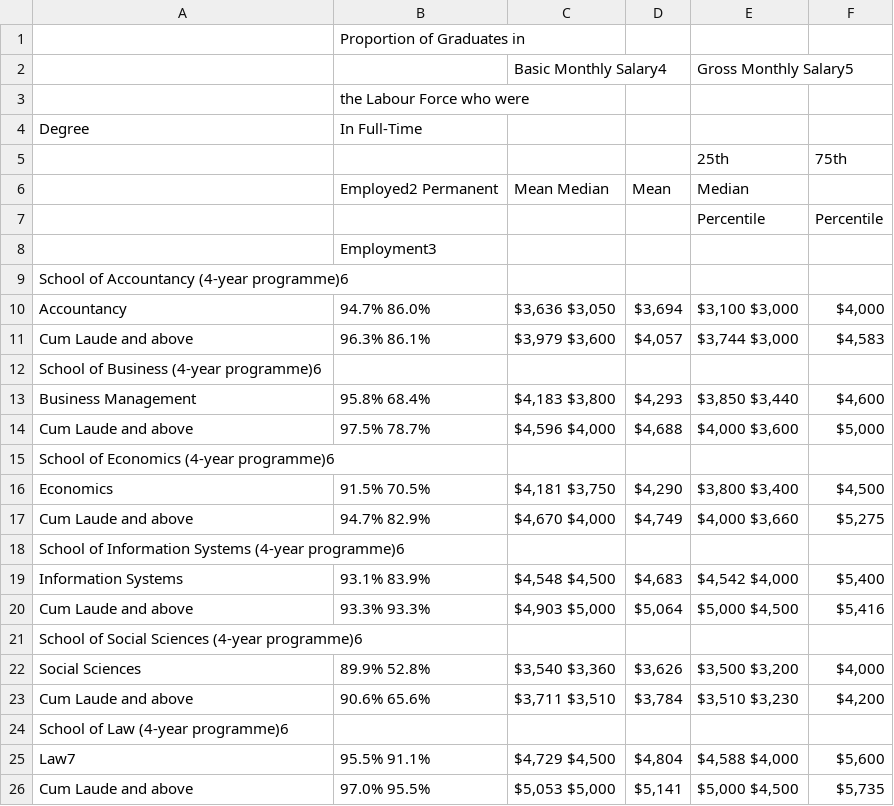
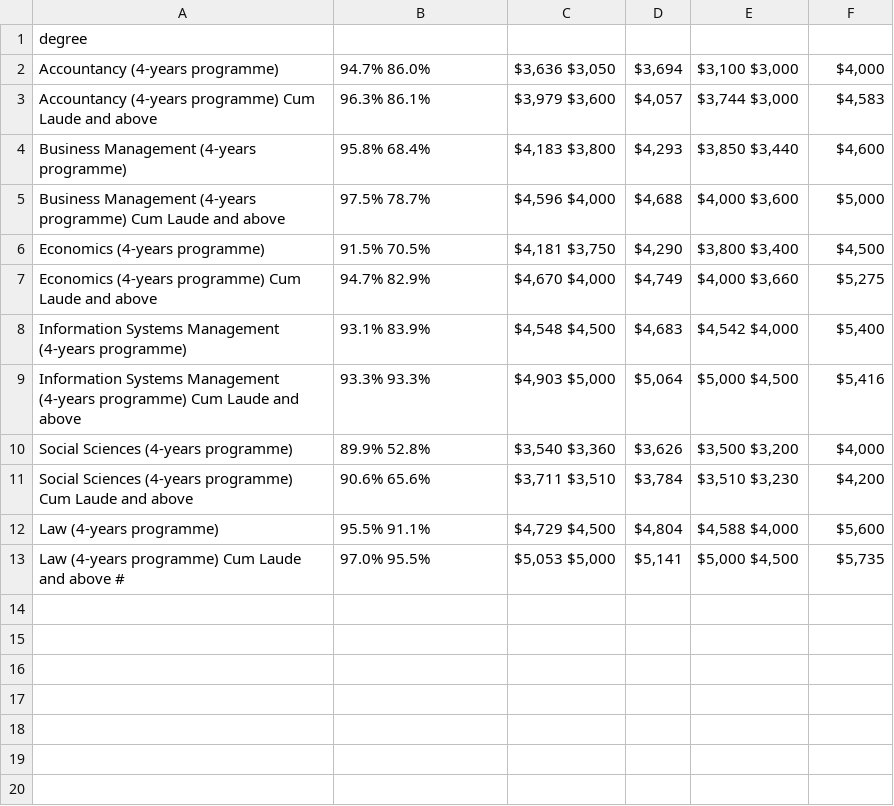
Before and after one commit to jermynyeo/GES_2022, a CSV file: data/SMU_2020.csv, drawn as a sheet.

Commit message:
update scraping and SMU data

```diff
--- a/data/SMU_2020.csv
+++ b/data/SMU_2020.csv
@@ -1,26 +1,13 @@
-"",Proportion of Graduates in,,,,
-"",,Basic Monthly Salary4,,Gross Monthly Salary5,
-"",the Labour Force who were,,,,
-Degree,In Full-Time,,,,
-"",,,,25th,75th
-"",Employed2 Permanent,Mean Median,Mean,Median,
-"",,,,Percentile,Percentile
-"",Employment3,,,,
-School of Accountancy (4-year programme)6,,,,,
-Accountancy,94.7% 86.0%,"$3,636 $3,050","$3,694","$3,100 $3,000","$4,000"
-Cum Laude and above,96.3% 86.1%,"$3,979 $3,600","$4,057","$3,744 $3,000","$4,583"
-School of Business (4-year programme)6,,,,,
-Business Management,95.8% 68.4%,"$4,183 $3,800","$4,293","$3,850 $3,440","$4,600"
-Cum Laude and above,97.5% 78.7%,"$4,596 $4,000","$4,688","$4,000 $3,600","$5,000"
-School of Economics (4-year programme)6,,,,,
-Economics,91.5% 70.5%,"$4,181 $3,750","$4,290","$3,800 $3,400","$4,500"
-Cum Laude and above,94.7% 82.9%,"$4,670 $4,000","$4,749","$4,000 $3,660","$5,275"
-School of Information Systems (4-year programme)6,,,,,
-Information Systems,93.1% 83.9%,"$4,548 $4,500","$4,683","$4,542 $4,000","$5,400"
-Cum Laude and above,93.3% 93.3%,"$4,903 $5,000","$5,064","$5,000 $4,500","$5,416"
-School of Social Sciences (4-year programme)6,,,,,
-Social Sciences,89.9% 52.8%,"$3,540 $3,360","$3,626","$3,500 $3,200","$4,000"
-Cum Laude and above,90.6% 65.6%,"$3,711 $3,510","$3,784","$3,510 $3,230","$4,200"
-School of Law (4-year programme)6,,,,,
-Law7,95.5% 91.1%,"$4,729 $4,500","$4,804","$4,588 $4,000","$5,600"
-Cum Laude and above,97.0% 95.5%,"$5,053 $5,000","$5,141","$5,000 $4,500","$5,735"
+degree,,,,,
+Accountancy (4-years programme),94.7% 86.0%,"$3,636 $3,050","$3,694 ","$3,100 $3,000","$4,000 "
+Accountancy (4-years programme) Cum Laude and above,96.3% 86.1%,"$3,979 $3,600","$4,057 ","$3,744 $3,000","$4,583 "
+Business Management (4-years programme),95.8% 68.4%,"$4,183 $3,800","$4,293 ","$3,850 $3,440","$4,600 "
+Business Management (4-years programme) Cum Laude and above,97.5% 78.7%,"$4,596 $4,000","$4,688 ","$4,000 $3,600","$5,000 "
+Economics (4-years programme),91.5% 70.5%,"$4,181 $3,750","$4,290 ","$3,800 $3,400","$4,500 "
+Economics (4-years programme) Cum Laude and above,94.7% 82.9%,"$4,670 $4,000","$4,749 ","$4,000 $3,660","$5,275 "
+Information Systems Management (4-years programme) ,93.1% 83.9%,"$4,548 $4,500","$4,683 ","$4,542 $4,000","$5,400 "
+Information Systems Management (4-years programme) Cum Laude and above,93.3% 93.3%,"$4,903 $5,000","$5,064 ","$5,000 $4,500","$5,416 "
+Social Sciences (4-years programme),89.9% 52.8%,"$3,540 $3,360","$3,626 ","$3,500 $3,200","$4,000 "
+Social Sciences (4-years programme) Cum Laude and above,90.6% 65.6%,"$3,711 $3,510","$3,784 ","$3,510 $3,230","$4,200 "
+Law (4-years programme) ,95.5% 91.1%,"$4,729 $4,500","$4,804 ","$4,588 $4,000","$5,600 "
+Law (4-years programme) Cum Laude and above #,97.0% 95.5%,"$5,053 $5,000","$5,141 ","$5,000 $4,500","$5,735 "
```
Also changed, not shown: 2 other files.
